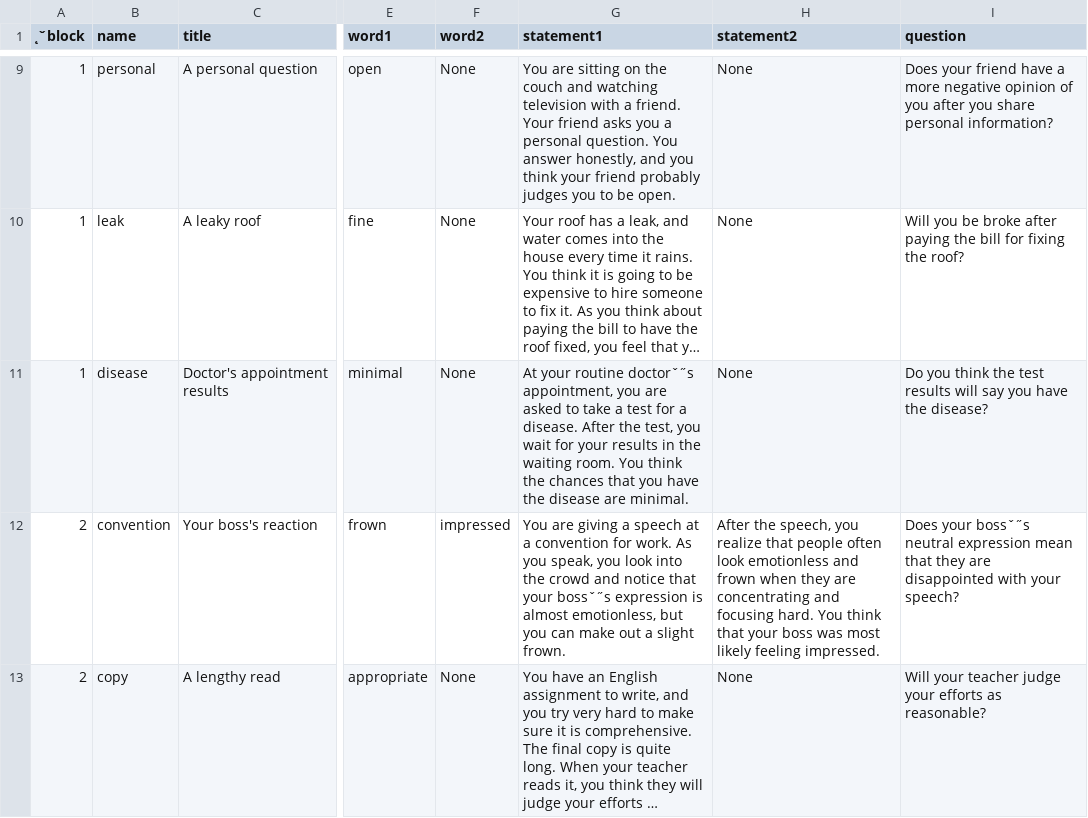
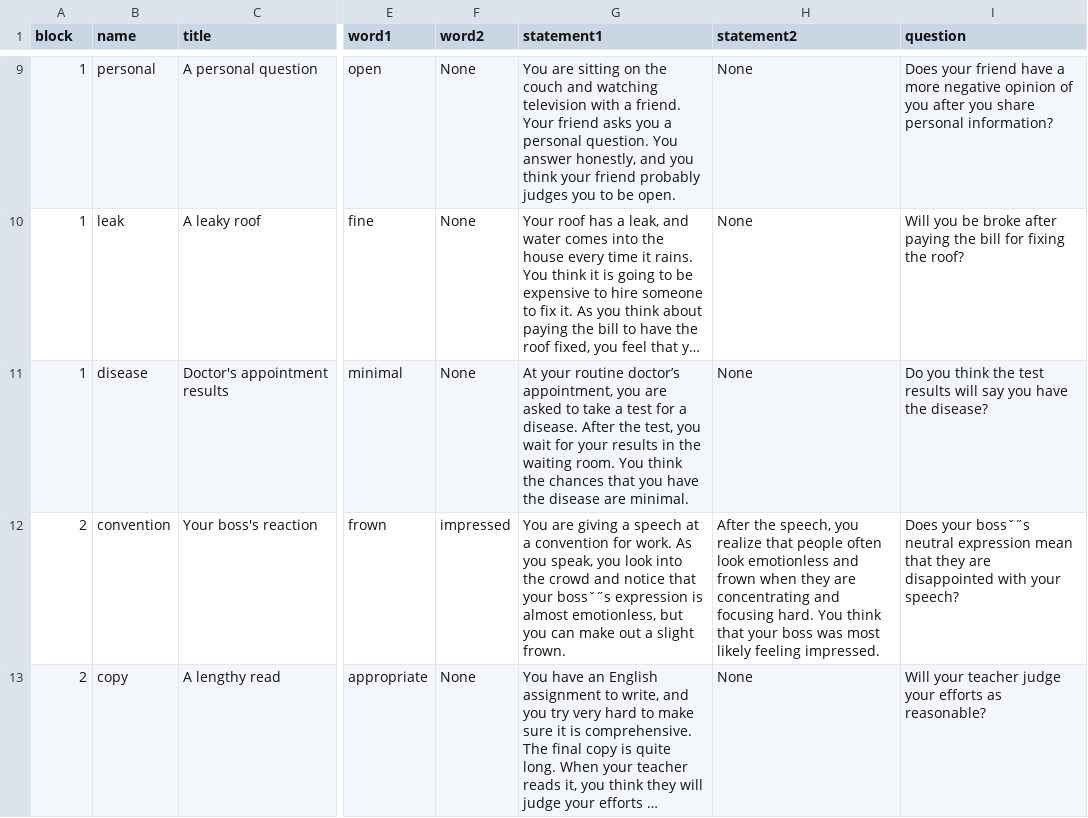
Before and after one commit to TeachmanLab/MT-Angular, a CSV file: src/assets/csv/thirdSession.csv, drawn as a sheet; only a part is shown, gaps mark what is left out; long unchanged cells end in …; the diff names each change by its address in the sheet, - before the commit and + after, or states it on an @@ line.

```diff
--- a/src/assets/csv/thirdSession.csv
+++ b/src/assets/csv/thirdSession.csv
-A1: ˛ˇblock
+A1: block
-G11 (statement1): …your routine doctorˇ˝s appointment, you…
+G11 (statement1): …your routine doctor’s appointment, you…
```
Also changed, not shown: src/assets/csv/firstSession.csv, src/assets/csv/fourthSession.csv, 6 other files.
